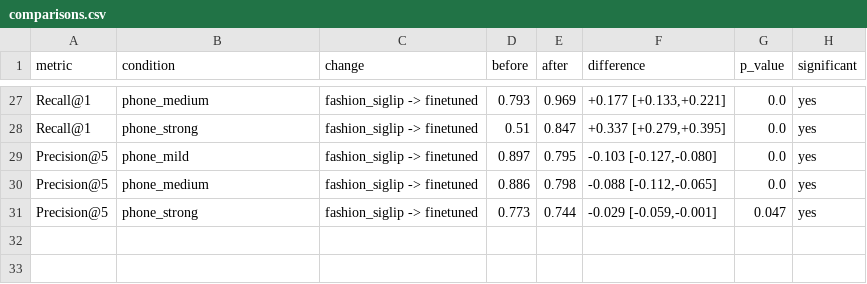
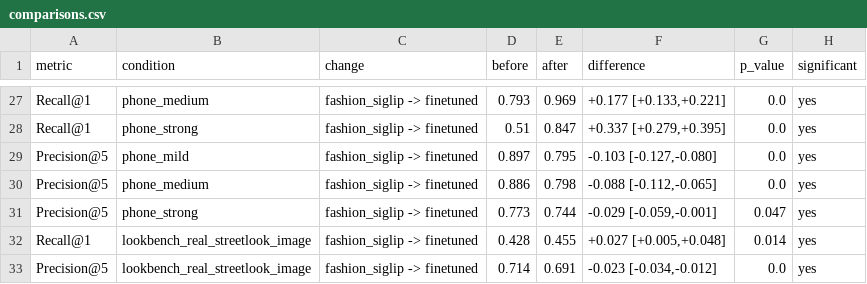
Before and after one commit to mouhammed-soumaille/dayfit, a CSV file: results/comparisons.csv, drawn as a sheet; only a part is shown, gaps mark what is left out; the diff names each change by its address in the sheet, - before the commit and + after, or states it on an @@ line.

```diff
--- a/results/comparisons.csv
+++ b/results/comparisons.csv
+row 32: Recall@1 | lookbench_real_streetlook_image | fashion_siglip -> finetuned | 0.428 | 0.455 | +0.027 [+0.005,+0.048] | 0.014 | yes
+row 33: Precision@5 | lookbench_real_streetlook_image | fashion_siglip -> finetuned | 0.714 | 0.691 | -0.023 [-0.034,-0.012] | 0.0 | yes
```
Also changed, not shown: 2 other files.
